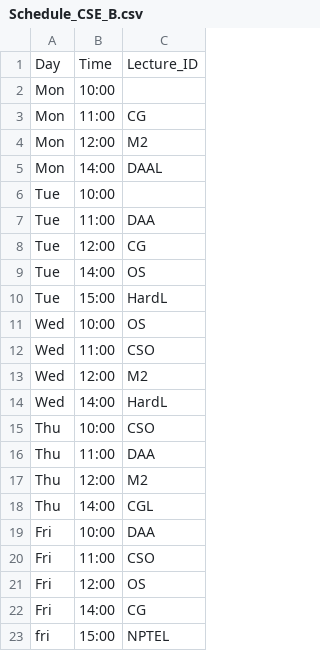
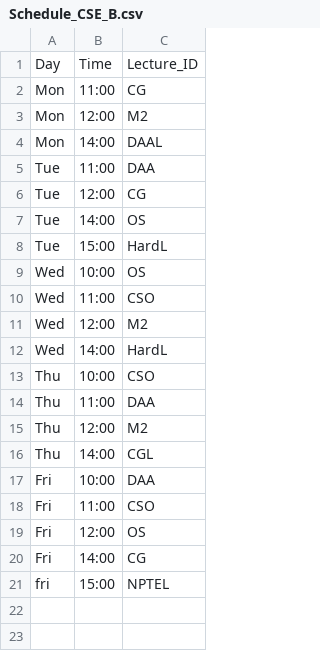
Before and after one commit to Janmejay-Joshi/Auto-Attendance-Moodle, a CSV file: metadata/Schedule_CSE_B.csv, drawn as a sheet; the diff names each change by its address in the sheet, - before the commit and + after, or states it on an @@ line.

Commit message:
Fixed Syntax Errors in CSV files

```diff
--- a/metadata/Schedule_CSE_B.csv
+++ b/metadata/Schedule_CSE_B.csv
-row 2: Mon | 10:00
-row 6: Tue | 10:00
```
